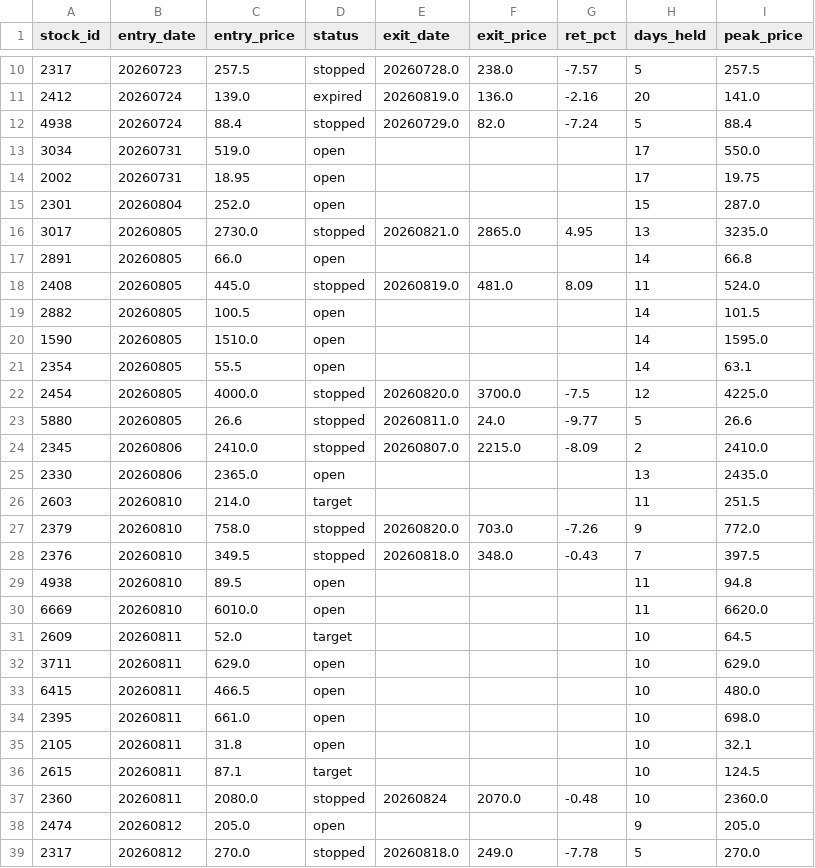
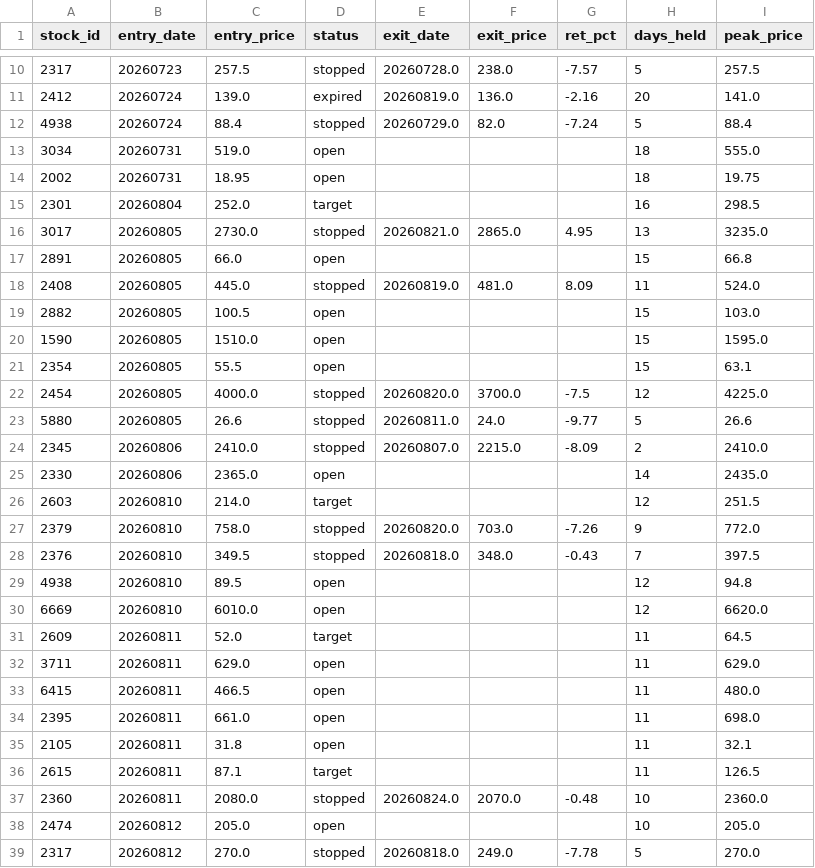
Before and after one commit to smile2201/quant_tw, a CSV file: results/positions.csv, drawn as a sheet; only a part is shown, gaps mark what is left out; the diff covers the shown part only.

```diff
--- a/results/positions.csv
+++ b/results/positions.csv
@@ -12,11 +12,11 @@
 4938,20260724,88.4,stopped,20260729.0,82.0,-7.24,5,88.4
-3034,20260731,519.0,open,,,,17,550.0
-2002,20260731,18.95,open,,,,17,19.75
-2301,20260804,252.0,open,,,,15,287.0
+3034,20260731,519.0,open,,,,18,555.0
+2002,20260731,18.95,open,,,,18,19.75
+2301,20260804,252.0,target,,,,16,298.5
 3017,20260805,2730.0,stopped,20260821.0,2865.0,4.95,13,3235.0
-2891,20260805,66.0,open,,,,14,66.8
+2891,20260805,66.0,open,,,,15,66.8
 2408,20260805,445.0,stopped,20260819.0,481.0,8.09,11,524.0
-2882,20260805,100.5,open,,,,14,101.5
-1590,20260805,1510.0,open,,,,14,1595.0
-2354,20260805,55.5,open,,,,14,63.1
+2882,20260805,100.5,open,,,,15,103.0
+1590,20260805,1510.0,open,,,,15,1595.0
+2354,20260805,55.5,open,,,,15,63.1
 2454,20260805,4000.0,stopped,20260820.0,3700.0,-7.5,12,4225.0
@@ -24,16 +24,16 @@
 2345,20260806,2410.0,stopped,20260807.0,2215.0,-8.09,2,2410.0
-2330,20260806,2365.0,open,,,,13,2435.0
-2603,20260810,214.0,target,,,,11,251.5
+2330,20260806,2365.0,open,,,,14,2435.0
+2603,20260810,214.0,target,,,,12,251.5
 2379,20260810,758.0,stopped,20260820.0,703.0,-7.26,9,772.0
 2376,20260810,349.5,stopped,20260818.0,348.0,-0.43,7,397.5
-4938,20260810,89.5,open,,,,11,94.8
-6669,20260810,6010.0,open,,,,11,6620.0
-2609,20260811,52.0,target,,,,10,64.5
-3711,20260811,629.0,open,,,,10,629.0
-6415,20260811,466.5,open,,,,10,480.0
-2395,20260811,661.0,open,,,,10,698.0
-2105,20260811,31.8,open,,,,10,32.1
-2615,20260811,87.1,target,,,,10,124.5
-2360,20260811,2080.0,stopped,20260824,2070.0,-0.48,10,2360.0
-2474,20260812,205.0,open,,,,9,205.0
+4938,20260810,89.5,open,,,,12,94.8
+6669,20260810,6010.0,open,,,,12,6620.0
+2609,20260811,52.0,target,,,,11,64.5
+3711,20260811,629.0,open,,,,11,629.0
+6415,20260811,466.5,open,,,,11,480.0
+2395,20260811,661.0,open,,,,11,698.0
+2105,20260811,31.8,open,,,,11,32.1
+2615,20260811,87.1,target,,,,11,126.5
+2360,20260811,2080.0,stopped,20260824.0,2070.0,-0.48,10,2360.0
+2474,20260812,205.0,open,,,,10,205.0
 2317,20260812,270.0,stopped,20260818.0,249.0,-7.78,5,270.0
```
Also changed, not shown: 1 added row and 7 edited cells elsewhere in this file, 2 other files.
